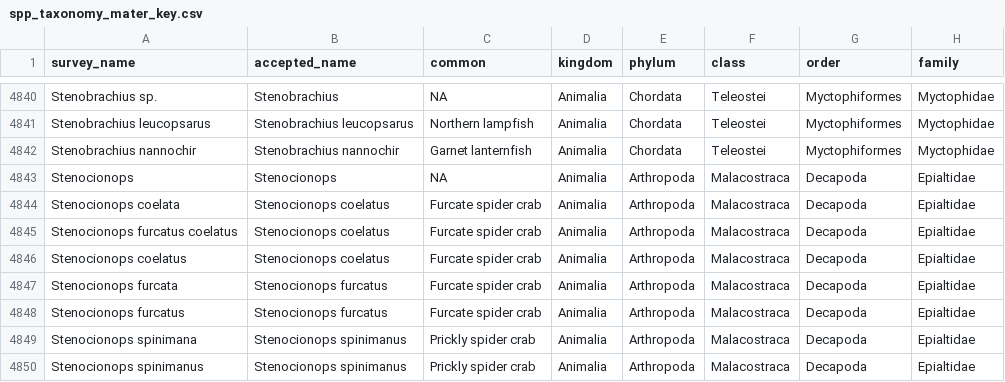
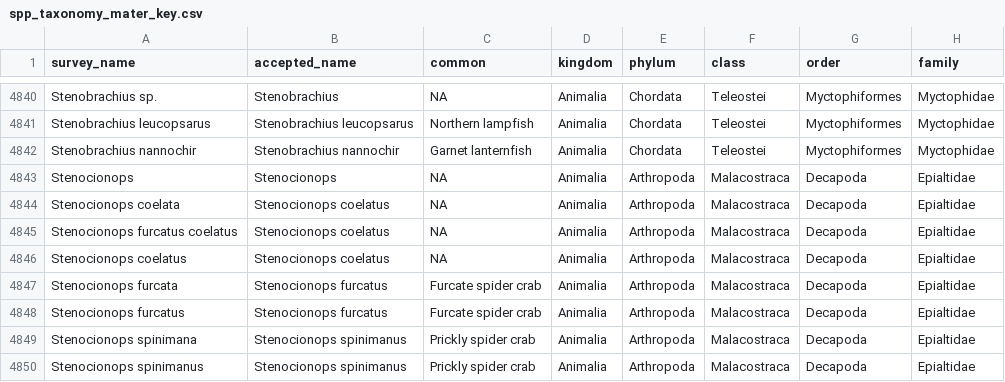
Before and after one commit to john-f-kennedy-noaa/DisMAP, a CSV file: data_processing_rcode/spp_taxonomy_mater_key.csv, drawn as a sheet; only a part is shown, gaps mark what is left out; the diff names each change by its address in the sheet, - before the commit and + after, or states it on an @@ line.

Commit message:
update

```diff
--- a/data_processing_rcode/spp_taxonomy_mater_key.csv
+++ b/data_processing_rcode/spp_taxonomy_mater_key.csv
-C4844:C4846 (common): Furcate spider crab
+C4844:C4846 (common): NA
```
